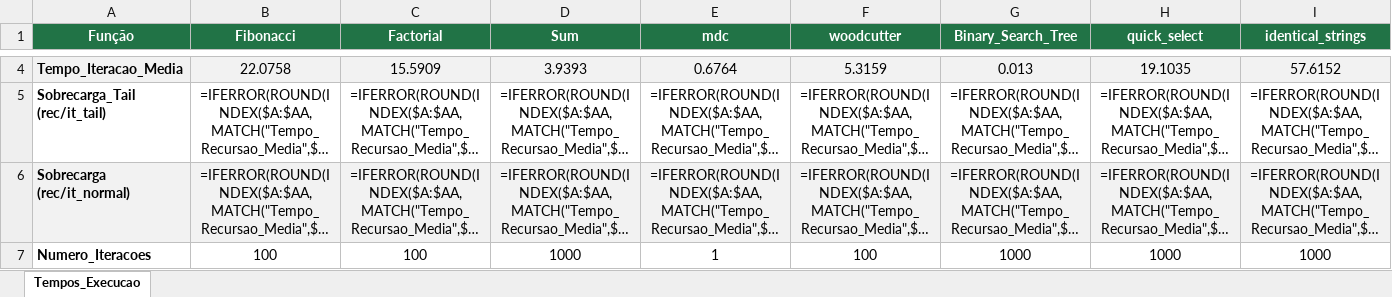
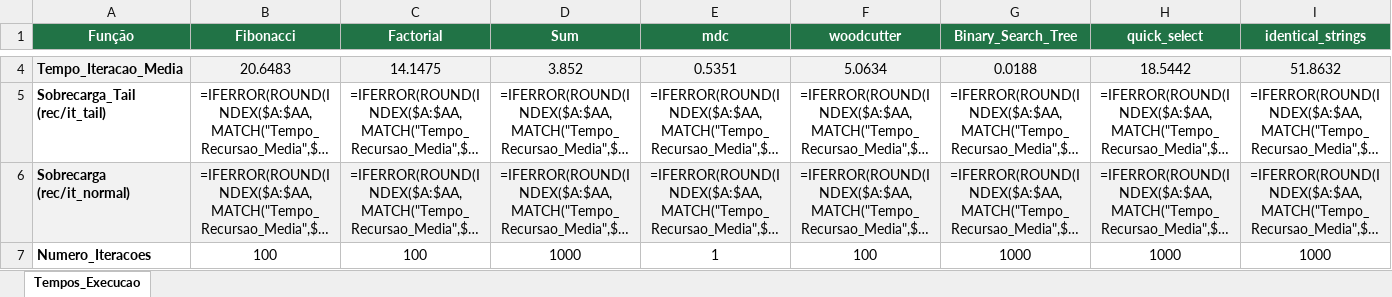
Before and after one commit to HigorLCR/TCO, an Excel workbook: arquivos/xlsx/tempos_execucao.xlsx, sheet Tempos_Execucao, drawn as a sheet; only a part is shown, gaps mark what is left out; long unchanged cells end in …; values as stored, in another font and other column widths than the file's, no borders; formulas without a stored value are shown as written; the diff covers the shown part only; the diff names each change by its address in the sheet, - before the commit and + after, or states it on an @@ line.

```diff
--- a/arquivos/xlsx/tempos_execucao.xlsx (sheet Tempos_Execucao)
+++ b/arquivos/xlsx/tempos_execucao.xlsx (sheet Tempos_Execucao)
-B4 (Fibonacci): 22.0758
+B4 (Fibonacci): 20.6483
-C4 (Factorial): 15.5909
+C4 (Factorial): 14.1475
-D4 (Sum): 3.9393
+D4 (Sum): 3.852
-E4 (mdc): 0.6764
+E4 (mdc): 0.5351
-F4 (woodcutter): 5.3159
+F4 (woodcutter): 5.0634
-G4 (Binary_Search_Tree): 0.013
+G4 (Binary_Search_Tree): 0.0188
-H4 (quick_select): 19.1035
+H4 (quick_select): 18.5442
-I4 (identical_strings): 57.6152
+I4 (identical_strings): 51.8632
```
Also changed, not shown: 49 edited cells elsewhere in this sheet, arquivos/xlsx/nos_ast_cobertos.xlsx, 3 other files.
